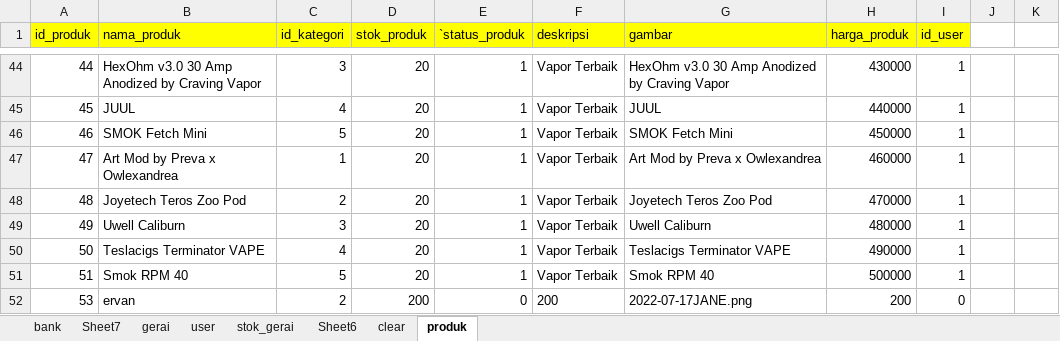
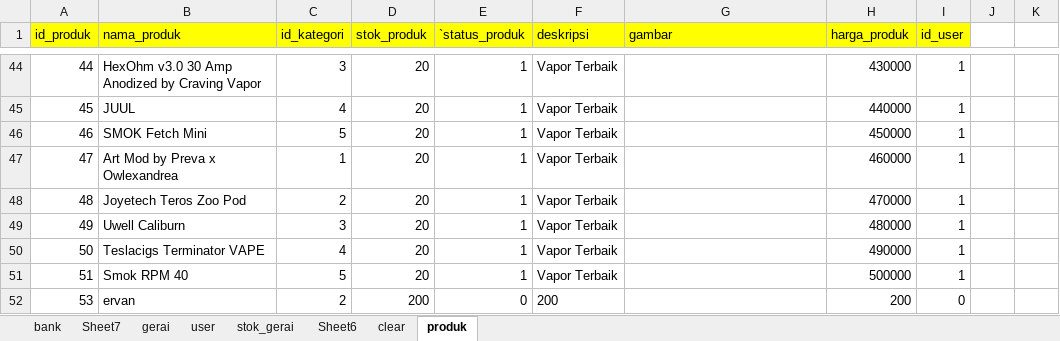
Before and after one commit to MuhamadSholikhudin/201753028, an Excel workbook: assets/datamentah.xlsx, sheet produk, drawn as a sheet; only a part is shown, gaps mark what is left out; values as stored, in another font and other column widths than the file's, no borders; the diff covers the shown part only; the diff names each change by its address in the sheet, - before the commit and + after, or states it on an @@ line.

```diff
--- a/assets/datamentah.xlsx (sheet produk)
+++ b/assets/datamentah.xlsx (sheet produk)
-G44 (gambar): HexOhm v3.0 30 Amp Anodized by Craving Vapor
+G44 (gambar): (empty)
-G45 (gambar): JUUL
+G45 (gambar): (empty)
-G46 (gambar): SMOK Fetch Mini
+G46 (gambar): (empty)
-G47 (gambar): Art Mod by Preva x Owlexandrea
+G47 (gambar): (empty)
-G48 (gambar): Joyetech Teros Zoo Pod
+G48 (gambar): (empty)
-G49 (gambar): Uwell Caliburn
+G49 (gambar): (empty)
-G50 (gambar): Teslacigs Terminator VAPE
+G50 (gambar): (empty)
-G51 (gambar): Smok RPM 40
+G51 (gambar): (empty)
-G52 (gambar): 2022-07-17JANE.png
+G52 (gambar): (empty)
```
Also changed, not shown: 63 edited cells elsewhere in this sheet, 24 other files.
